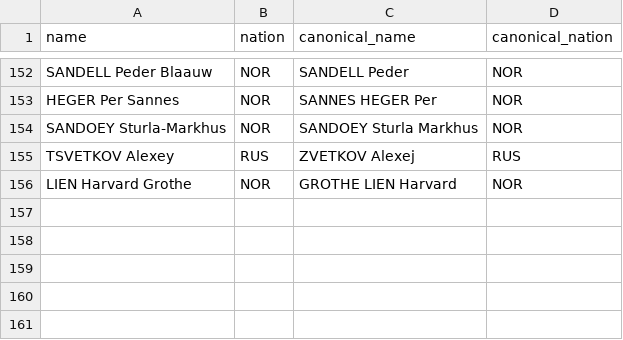
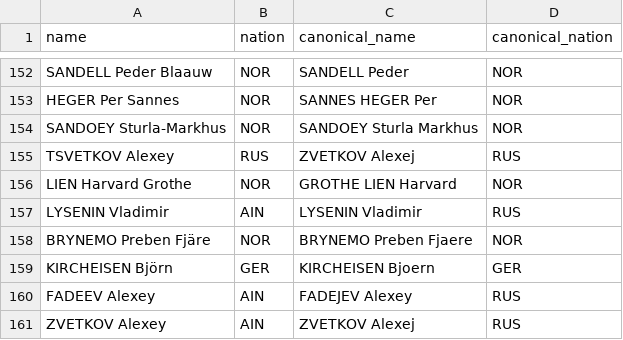
Before and after one commit to janwu/noco_scrapper, a CSV file: db/aliases/athletes.csv, drawn as a sheet; only a part is shown, gaps mark what is left out; the diff names each change by its address in the sheet, - before the commit and + after, or states it on an @@ line.

```diff
--- a/db/aliases/athletes.csv
+++ b/db/aliases/athletes.csv
+row 157: LYSENIN Vladimir | AIN | LYSENIN Vladimir | RUS
+row 158: BRYNEMO Preben Fjäre | NOR | BRYNEMO Preben Fjaere | NOR
+row 159: KIRCHEISEN Björn | GER | KIRCHEISEN Bjoern | GER
+row 160: FADEEV Alexey | AIN | FADEJEV Alexey | RUS
+row 161: ZVETKOV Alexey | AIN | ZVETKOV Alexej | RUS
```
Also changed, not shown: db/aliases/venue_display_names.csv, db/aliases/venues.csv, 29 other files.
